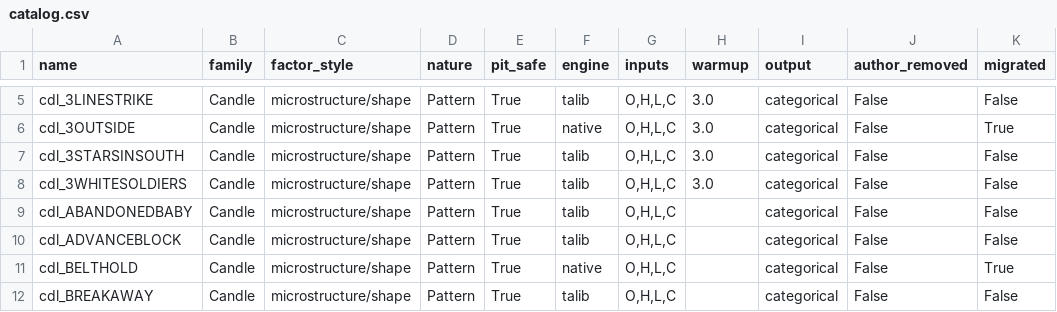
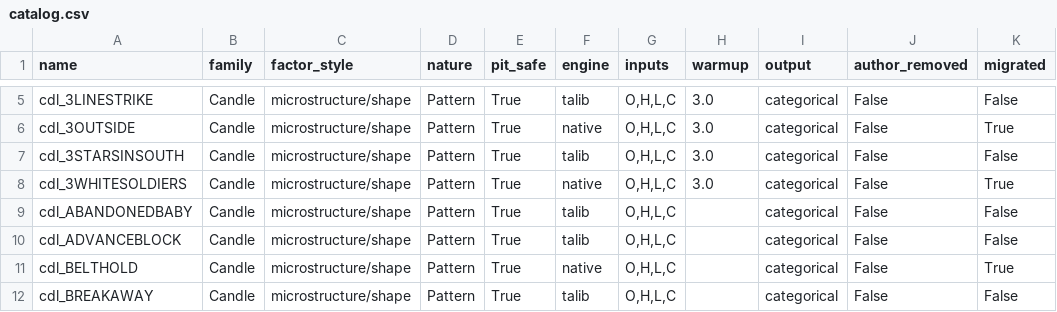
Before and after one commit to Leci37/TensorFlow-stocks-prediction-Machine-learning-RealTime, a CSV file: puretrade/src/puretrade/data/catalog.csv, drawn as a sheet; only a part is shown, gaps mark what is left out.

```diff
--- a/puretrade/src/puretrade/data/catalog.csv
+++ b/puretrade/src/puretrade/data/catalog.csv
@@ -7,3 +7,3 @@ cdl_3OUTSIDE,Candle,microstructure/shape,Pattern,True,native,"O,H,L,C",3.0,categ
 cdl_3STARSINSOUTH,Candle,microstructure/shape,Pattern,True,talib,"O,H,L,C",3.0,categorical,False,False
-cdl_3WHITESOLDIERS,Candle,microstructure/shape,Pattern,True,talib,"O,H,L,C",3.0,categorical,False,False
+cdl_3WHITESOLDIERS,Candle,microstructure/shape,Pattern,True,native,"O,H,L,C",3.0,categorical,False,True
 cdl_ABANDONEDBABY,Candle,microstructure/shape,Pattern,True,talib,"O,H,L,C",,categorical,False,False
```
Also changed, not shown: 3 other files.
